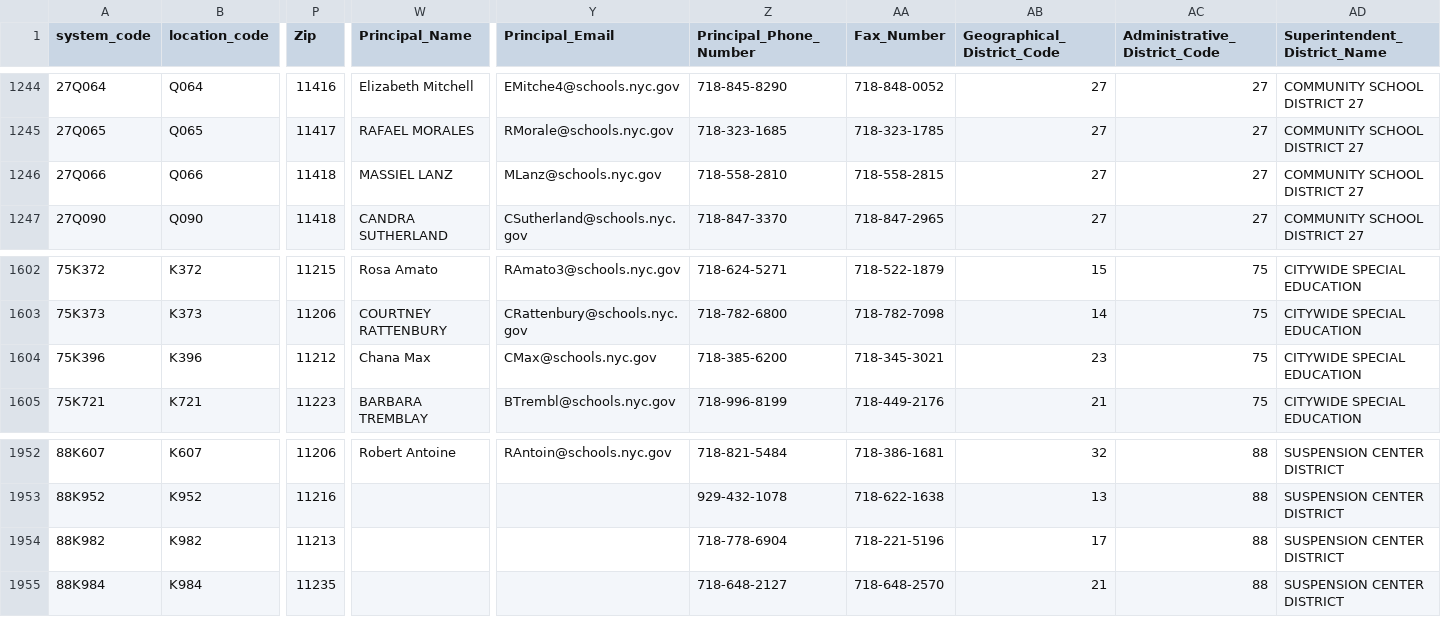
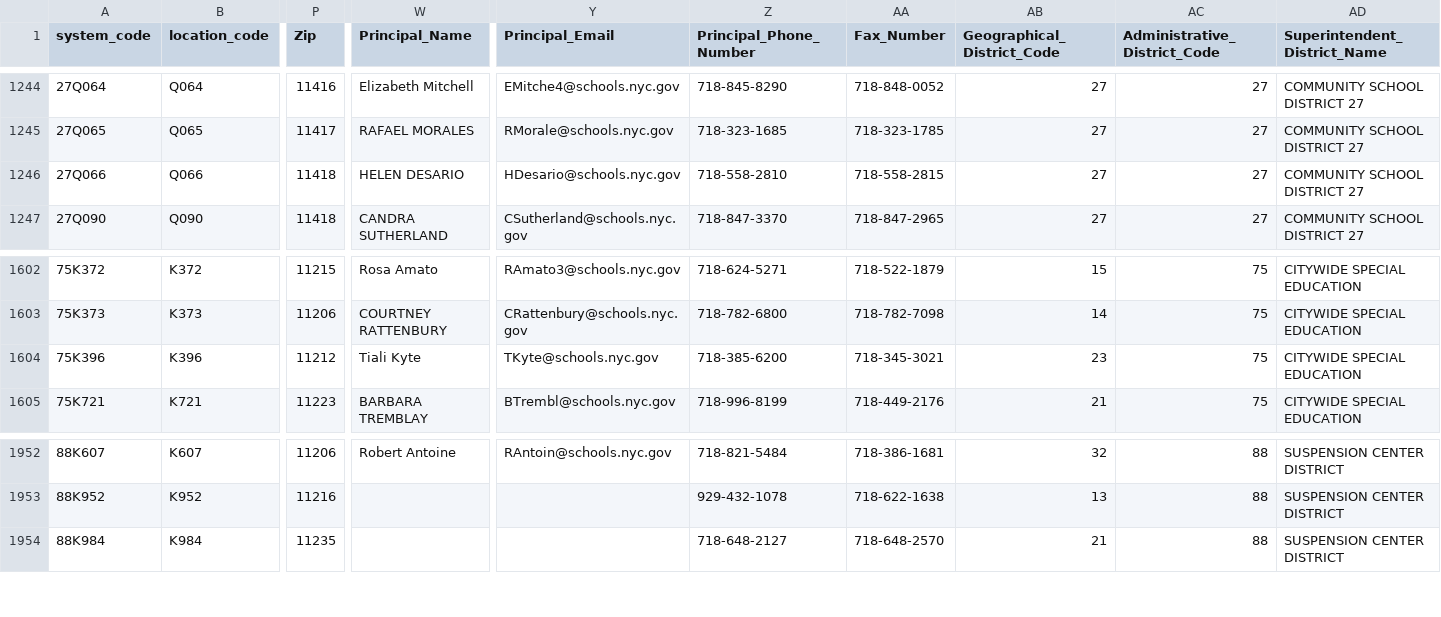
Before and after one commit to dsimoes-doe/LCGMS, a CSV file: LCGMSSupertableTEXT.csv, drawn as a sheet; only a part is shown, gaps mark what is left out; rows hold the shown columns only; the diff names each change by its address in the sheet, - before the commit and + after, or states it on an @@ line.

Commit message:
Update LCGMSSupertableTEXT.csv

```diff
--- a/LCGMSSupertableTEXT.csv
+++ b/LCGMSSupertableTEXT.csv
-W1246 (Principal_Name): MASSIEL LANZ
+W1246 (Principal_Name): HELEN DESARIO
-Y1246 (Principal_Email): MLanz@schools.nyc.gov
+Y1246 (Principal_Email): HDesario@schools.nyc.gov
-W1604 (Principal_Name): Chana Max
+W1604 (Principal_Name): Tiali Kyte
-Y1604 (Principal_Email): CMax@schools.nyc.gov
+Y1604 (Principal_Email): TKyte@schools.nyc.gov
-row 1954: 88K982 | K982 | 11213 |  |  | 718-778-6904 | 718-221-5196 | 17 | 88 | SUSPENSION CENTER DISTRICT
```
